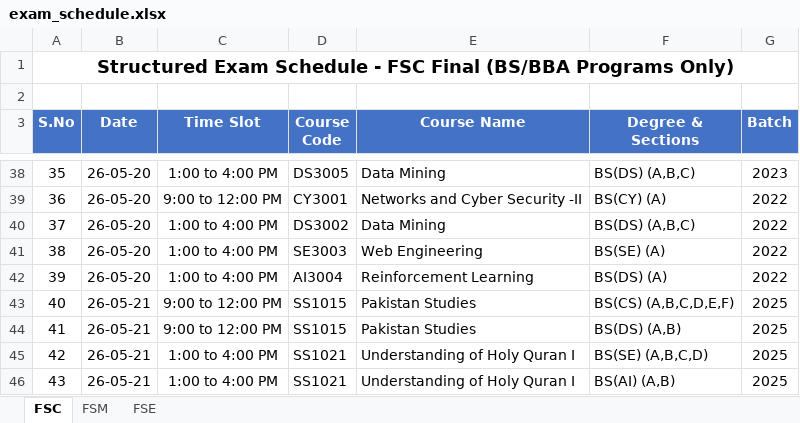
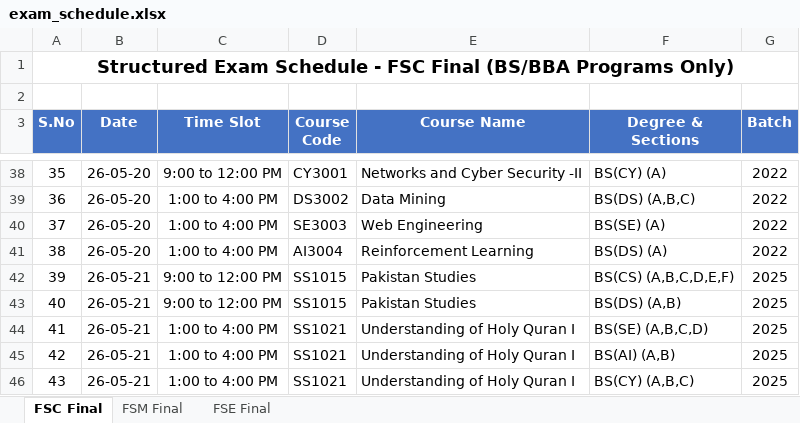
Before and after one commit to ammarasad2005/Exam-Table, an Excel workbook: exam_schedule.xlsx, sheet FSC Final, drawn as a sheet; only a part is shown, gaps mark what is left out; values as stored, in another font and other column widths than the file's, no borders; the diff covers the shown part only; the diff names each change by its address in the sheet, - before the commit and + after, or states it on an @@ line.

```diff
--- a/exam_schedule.xlsx (sheet FSC Final)
+++ b/exam_schedule.xlsx (sheet FSC Final)
-sheet tab: FSC
+sheet tab: FSC Final
-sheet tab: FSM
+sheet tab: FSM Final
-sheet tab: FSE
+sheet tab: FSE Final
-C38 (Time Slot): 1:00 to 4:00 PM
+C38 (Time Slot): 9:00 to 12:00 PM
-D38 (Course Code): DS3005
+D38 (Course Code): CY3001
-E38 (Course Name): Data Mining
+E38 (Course Name): Networks and Cyber Security -II
-F38 (Degree & Sections): BS(DS) (A,B,C)
+F38 (Degree & Sections): BS(CY) (A)
-G38 (Batch): 2023
+G38 (Batch): 2022
-C39 (Time Slot): 9:00 to 12:00 PM
+C39 (Time Slot): 1:00 to 4:00 PM
-D39 (Course Code): CY3001
+D39 (Course Code): DS3002
-E39 (Course Name): Networks and Cyber Security -II
+E39 (Course Name): Data Mining
-F39 (Degree & Sections): BS(CY) (A)
+F39 (Degree & Sections): BS(DS) (A,B,C)
-D40 (Course Code): DS3002
+D40 (Course Code): SE3003
-E40 (Course Name): Data Mining
+E40 (Course Name): Web Engineering
-F40 (Degree & Sections): BS(DS) (A,B,C)
+F40 (Degree & Sections): BS(SE) (A)
-D41 (Course Code): SE3003
+D41 (Course Code): AI3004
-E41 (Course Name): Web Engineering
+E41 (Course Name): Reinforcement Learning
-F41 (Degree & Sections): BS(SE) (A)
+F41 (Degree & Sections): BS(DS) (A)
-B42 (Date): 26-05-20
+B42 (Date): 26-05-21
-C42 (Time Slot): 1:00 to 4:00 PM
+C42 (Time Slot): 9:00 to 12:00 PM
-D42 (Course Code): AI3004
+D42 (Course Code): SS1015
-E42 (Course Name): Reinforcement Learning
+E42 (Course Name): Pakistan Studies
-F42 (Degree & Sections): BS(DS) (A)
+F42 (Degree & Sections): BS(CS) (A,B,C,D,E,F)
-G42 (Batch): 2022
+G42 (Batch): 2025
-F43 (Degree & Sections): BS(CS) (A,B,C,D,E,F)
+F43 (Degree & Sections): BS(DS) (A,B)
-C44 (Time Slot): 9:00 to 12:00 PM
+C44 (Time Slot): 1:00 to 4:00 PM
-D44 (Course Code): SS1015
+D44 (Course Code): SS1021
-E44 (Course Name): Pakistan Studies
+E44 (Course Name): Understanding of Holy Quran I
-F44 (Degree & Sections): BS(DS) (A,B)
+F44 (Degree & Sections): BS(SE) (A,B,C,D)
-F45 (Degree & Sections): BS(SE) (A,B,C,D)
+F45 (Degree & Sections): BS(AI) (A,B)
-F46 (Degree & Sections): BS(AI) (A,B)
+F46 (Degree & Sections): BS(CY) (A,B,C)
```
Also changed, not shown: 333 edited cells elsewhere in this sheet, sheet FSE Final, sheet FSM Final.
